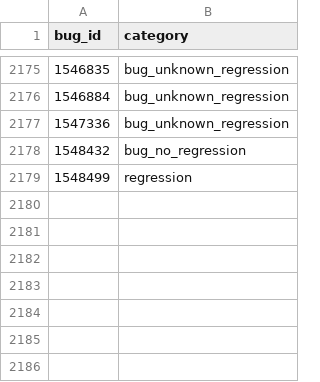
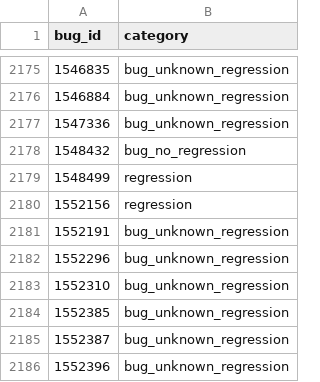
Before and after one commit to mozilla/bugbug, a CSV file: bugbug/labels/regression_bug_nobug.csv, drawn as a sheet; only a part is shown, gaps mark what is left out; the diff names each change by its address in the sheet, - before the commit and + after, or states it on an @@ line.

Commit message:
Add more labels for regression/bug/nobug

```diff
--- a/bugbug/labels/regression_bug_nobug.csv
+++ b/bugbug/labels/regression_bug_nobug.csv
+row 2180: 1552156 | regression
+row 2181: 1552191 | bug_unknown_regression
+row 2182: 1552296 | bug_unknown_regression
+row 2183: 1552310 | bug_unknown_regression
+row 2184: 1552385 | bug_unknown_regression
+row 2185: 1552387 | bug_unknown_regression
+row 2186: 1552396 | bug_unknown_regression
```
